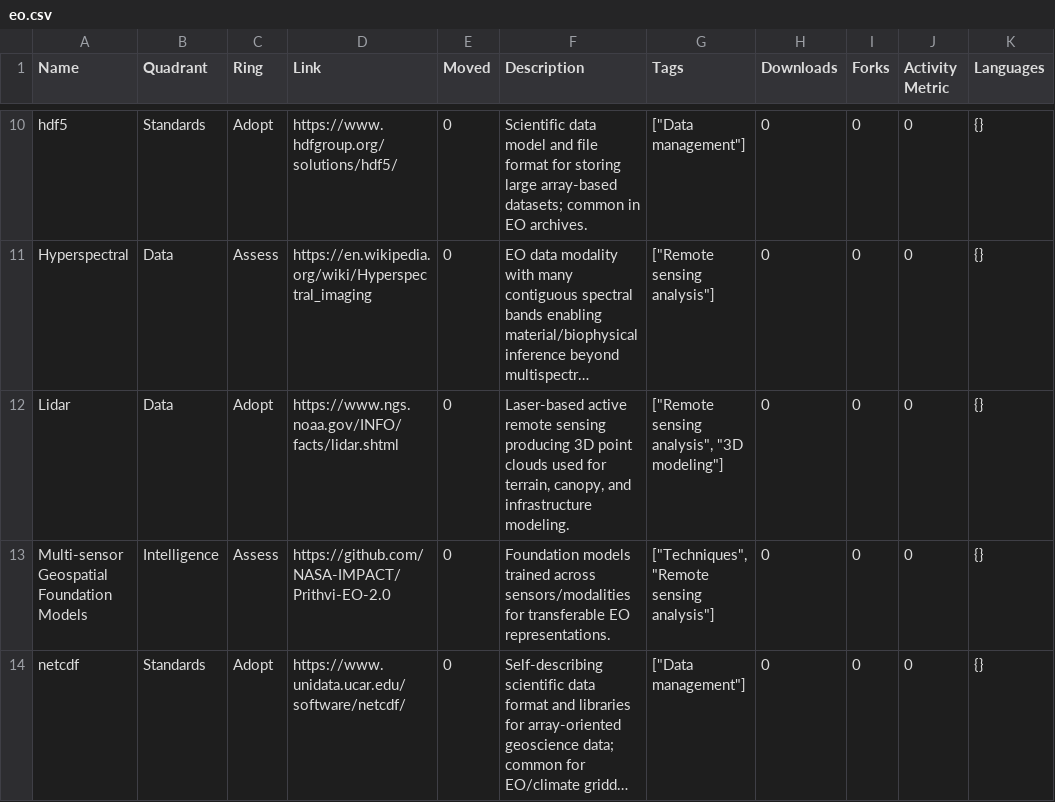
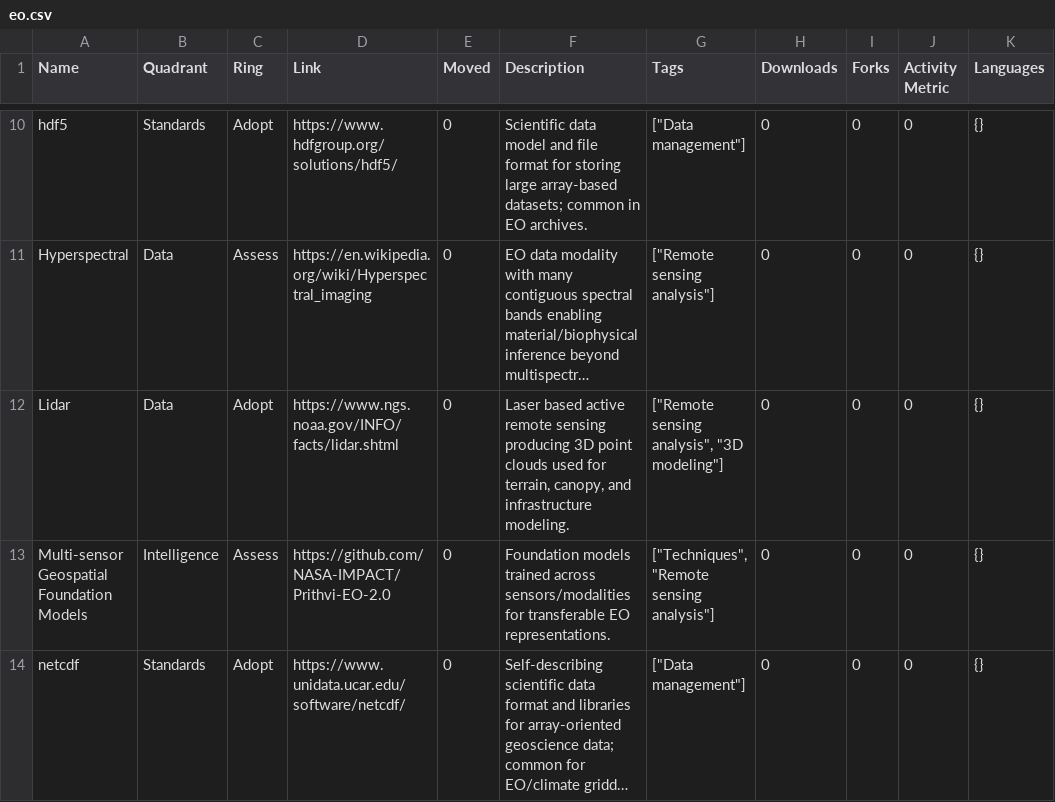
Before and after one commit to sunnydean/space-tech-radar, a CSV file: config/eo.csv, drawn as a sheet; only a part is shown, gaps mark what is left out; long unchanged cells end in …; the diff names each change by its address in the sheet, - before the commit and + after, or states it on an @@ line.

```diff
--- a/config/eo.csv
+++ b/config/eo.csv
-F12 (Description): Laser-based active remote…
+F12 (Description): Laser based active remote…
```
Also changed, not shown: 2 other files.
